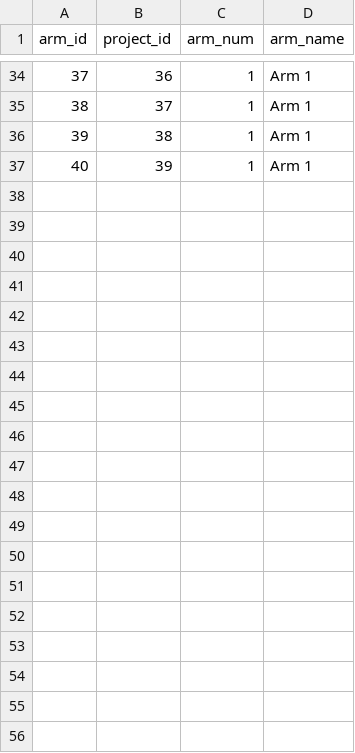
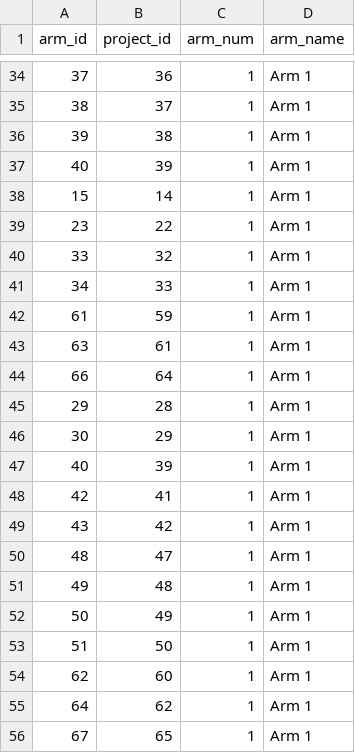
Before and after one commit to a2cps/python-vbr, a CSV file: src/vbr/utils/redcaptasks/arms.csv, drawn as a sheet; only a part is shown, gaps mark what is left out.

Commit message:
updating metadata for new thoracic/knee projects

```diff
--- a/src/vbr/utils/redcaptasks/arms.csv
+++ b/src/vbr/utils/redcaptasks/arms.csv
@@ -37 +37,20 @@ arm_id,project_id,arm_num,arm_name
 40,39,1,Arm 1
+15,14,1,Arm 1
+23,22,1,Arm 1
+33,32,1,Arm 1
+34,33,1,Arm 1
+61,59,1,Arm 1
+63,61,1,Arm 1
+66,64,1,Arm 1
+29,28,1,Arm 1
+30,29,1,Arm 1
+40,39,1,Arm 1
+42,41,1,Arm 1
+43,42,1,Arm 1
+48,47,1,Arm 1
+49,48,1,Arm 1
+50,49,1,Arm 1
+51,50,1,Arm 1
+62,60,1,Arm 1
+64,62,1,Arm 1
+67,65,1,Arm 1
```
Also changed, not shown: 1 other file.
